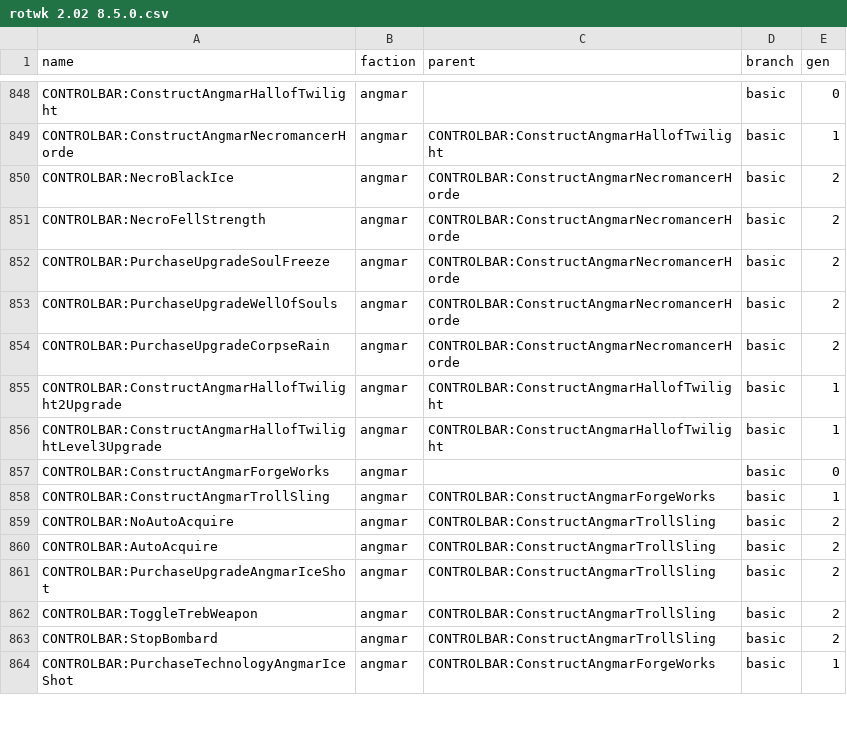
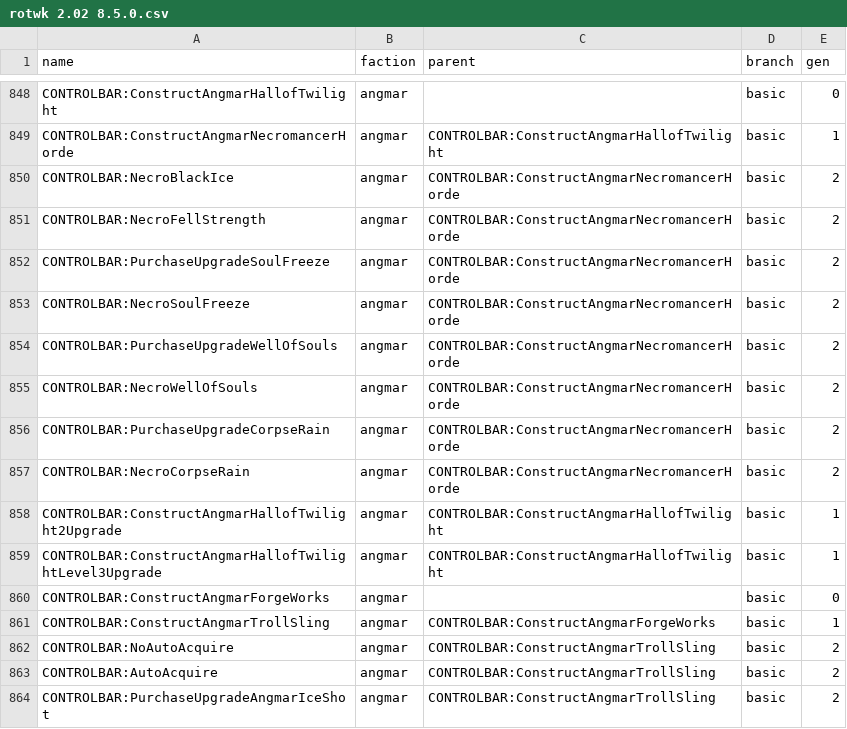
Before and after one commit to Styyg/BFME-KeyBinder, a CSV file: assets/data/csv/rotwk 2.02 8.5.0.csv, drawn as a sheet; only a part is shown, gaps mark what is left out; the shorter side is filled out with more unchanged rows.

Commit message:
added sorcerer missing controls (purchase and execute spell)

```diff
--- a/assets/data/csv/rotwk 2.02 8.5.0.csv
+++ b/assets/data/csv/rotwk 2.02 8.5.0.csv
@@ -852,4 +852,7 @@ CONTROLBAR:NecroFellStrength,angmar,CONTROLBAR:ConstructAngmarNecromancerHorde,b
 CONTROLBAR:PurchaseUpgradeSoulFreeze,angmar,CONTROLBAR:ConstructAngmarNecromancerHorde,basic,2
+CONTROLBAR:NecroSoulFreeze,angmar,CONTROLBAR:ConstructAngmarNecromancerHorde,basic,2
 CONTROLBAR:PurchaseUpgradeWellOfSouls,angmar,CONTROLBAR:ConstructAngmarNecromancerHorde,basic,2
+CONTROLBAR:NecroWellOfSouls,angmar,CONTROLBAR:ConstructAngmarNecromancerHorde,basic,2
 CONTROLBAR:PurchaseUpgradeCorpseRain,angmar,CONTROLBAR:ConstructAngmarNecromancerHorde,basic,2
+CONTROLBAR:NecroCorpseRain,angmar,CONTROLBAR:ConstructAngmarNecromancerHorde,basic,2
 CONTROLBAR:ConstructAngmarHallofTwilight2Upgrade,angmar,CONTROLBAR:ConstructAngmarHallofTwilight,basic,1
```
Also changed, not shown: 6 other files.
